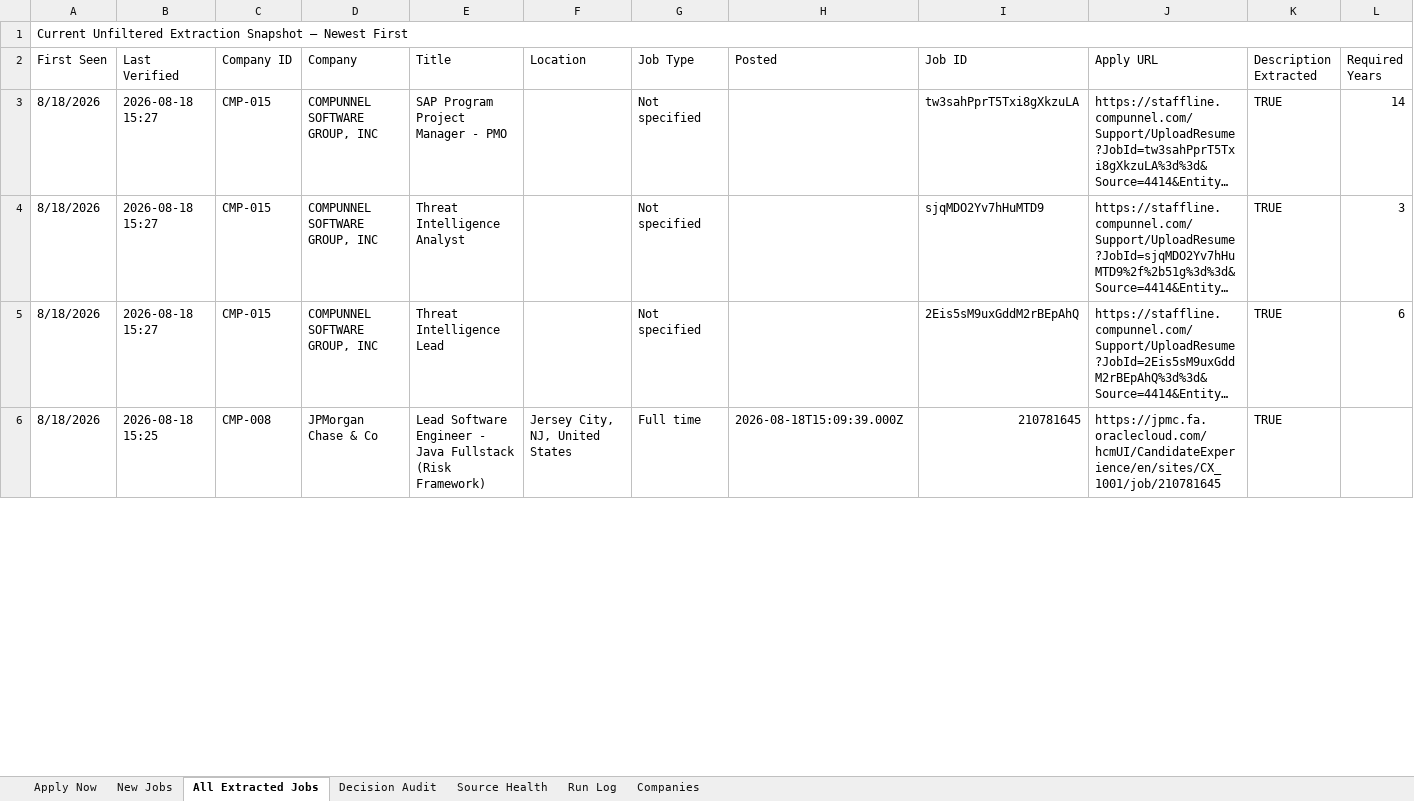
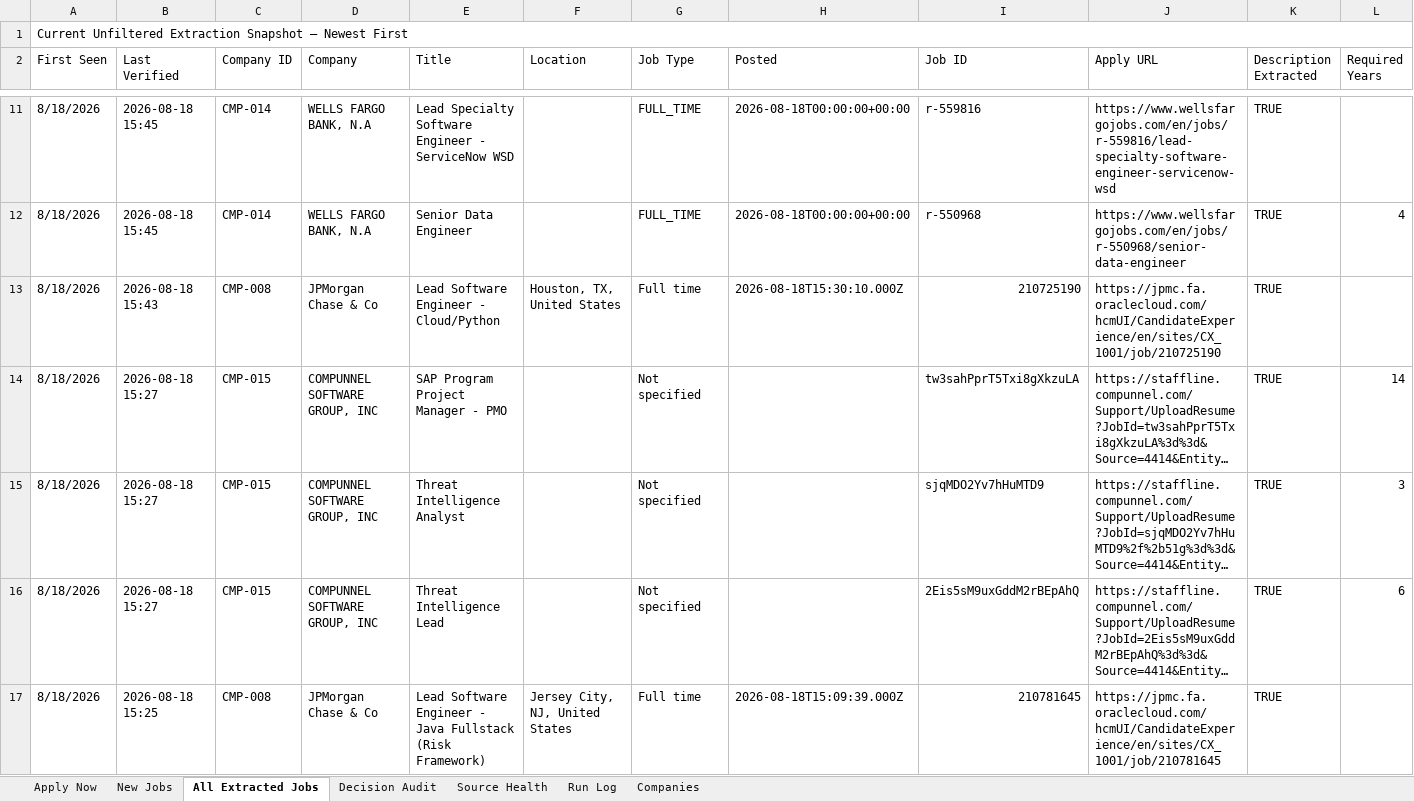
Before and after one commit to taran-dev4u/career-job-monitor, an Excel workbook: outputs/job-monitor/Job_Monitor.xlsx, sheet All Extracted Jobs, drawn as a sheet; only a part is shown, gaps mark what is left out; long unchanged cells end in …; values as stored, in another font and other column widths than the file's, no cell formats; table styles not drawn; rows hold the shown columns only; the diff covers the shown part only; the diff names each change by its address in the sheet, - before the commit and + after, or states it on an @@ line.

```diff
--- a/outputs/job-monitor/Job_Monitor.xlsx (sheet All Extracted Jobs)
+++ b/outputs/job-monitor/Job_Monitor.xlsx (sheet All Extracted Jobs)
+row 11: 8/18/2026 | 2026-08-18 15:45 | CMP-014 | WELLS FARGO BANK, N.A | Lead Specialty Software Engineer - ServiceNow WSD |  | FULL_TIME | 2026-08-18T00:00:00+00:00 | r-559816 | https://www.wellsfargojobs.com/en/jobs/r-559816/lead-specialty-software-engineer-servicenow-wsd | TRUE
+row 12: 8/18/2026 | 2026-08-18 15:45 | CMP-014 | WELLS FARGO BANK, N.A | Senior Data Engineer |  | FULL_TIME | 2026-08-18T00:00:00+00:00 | r-550968 | https://www.wellsfargojobs.com/en/jobs/r-550968/senior-data-engineer | TRUE | 4
+row 13: 8/18/2026 | 2026-08-18 15:43 | CMP-008 | JPMorgan Chase & Co | Lead Software Engineer - Cloud/Python | Houston, TX, United States | Full time | 2026-08-18T15:30:10.000Z | 210725190 | https://jpmc.fa.oraclecloud.com/hcmUI/CandidateExperience/en/sites/CX_1001/job/210725190 | TRUE
```
Also changed, not shown: 23 added rows, 11 removed rows and 61 edited cells elsewhere in this sheet, sheet Decision Audit, sheet Apply Now, sheet Source Health, sheet Run Log, cell formats, 8 other files.
